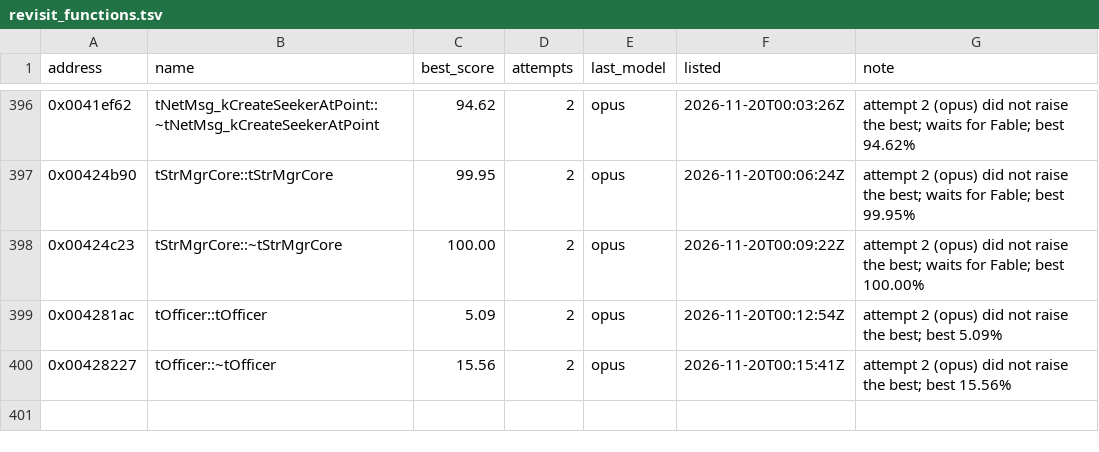
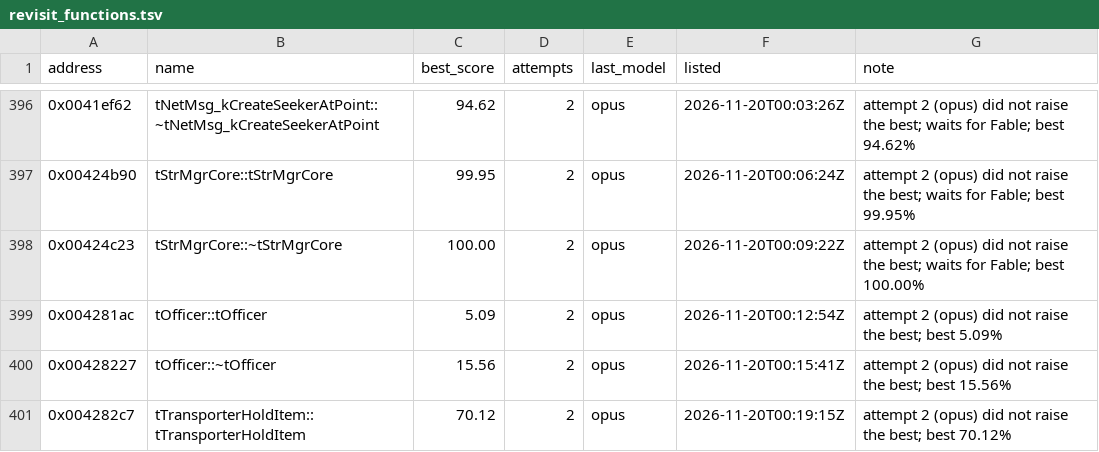
Before and after one commit to marinohardin/SFC2-decomp, a TSV file: analysis/results/revisit_functions.tsv, drawn as a sheet; only a part is shown, gaps mark what is left out.

Commit message:
chore(harness): update tTransporterHoldItem::tTransporterHoldItem (0x004282c7) on the revisit list
The stop rule ended its run short of 100%; see analysis/results/revisit_functions.tsv.

```diff
--- a/analysis/results/revisit_functions.tsv
+++ b/analysis/results/revisit_functions.tsv
@@ -400 +400,2 @@ address	name	best_score	attempts	last_model	listed	note
 0x00428227	tOfficer::~tOfficer	15.56	2	opus	2026-11-20T00:15:41Z	attempt 2 (opus) did not raise the best; best 15.56%
+0x004282c7	tTransporterHoldItem::tTransporterHoldItem	70.12	2	opus	2026-11-20T00:19:15Z	attempt 2 (opus) did not raise the best; best 70.12%
```
